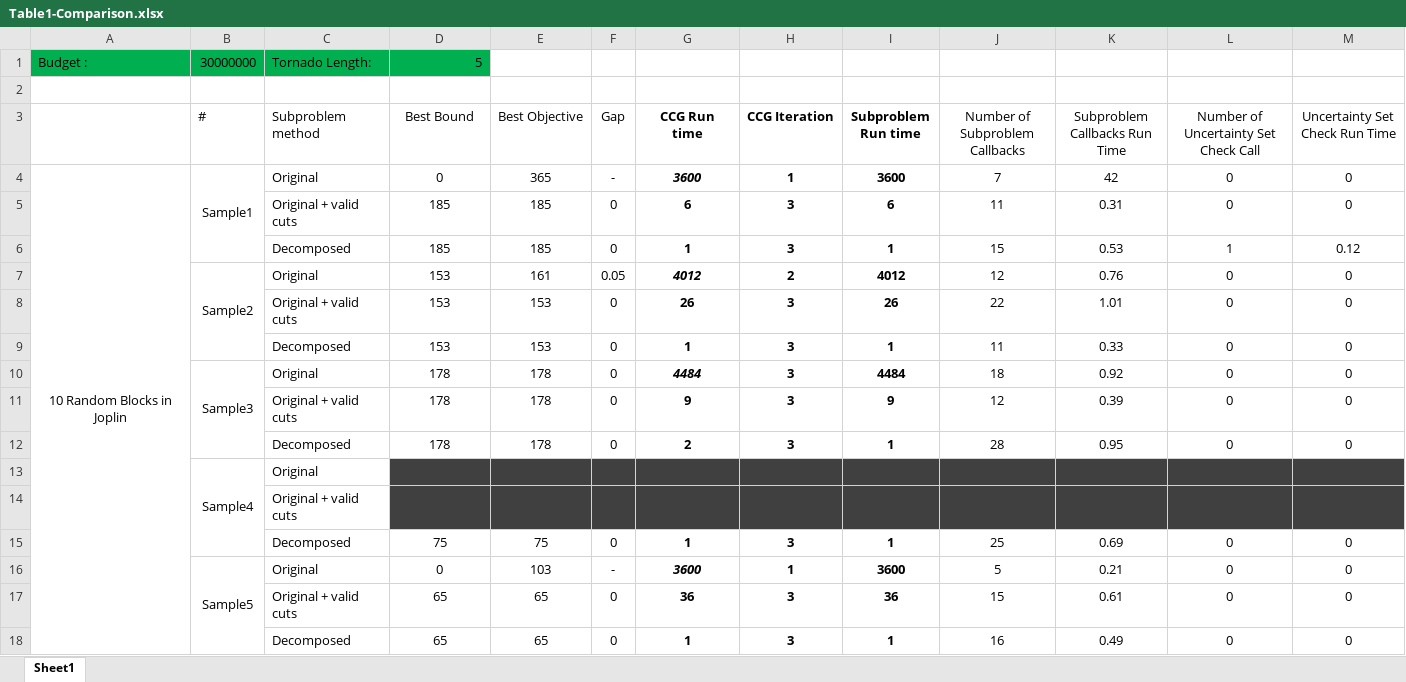
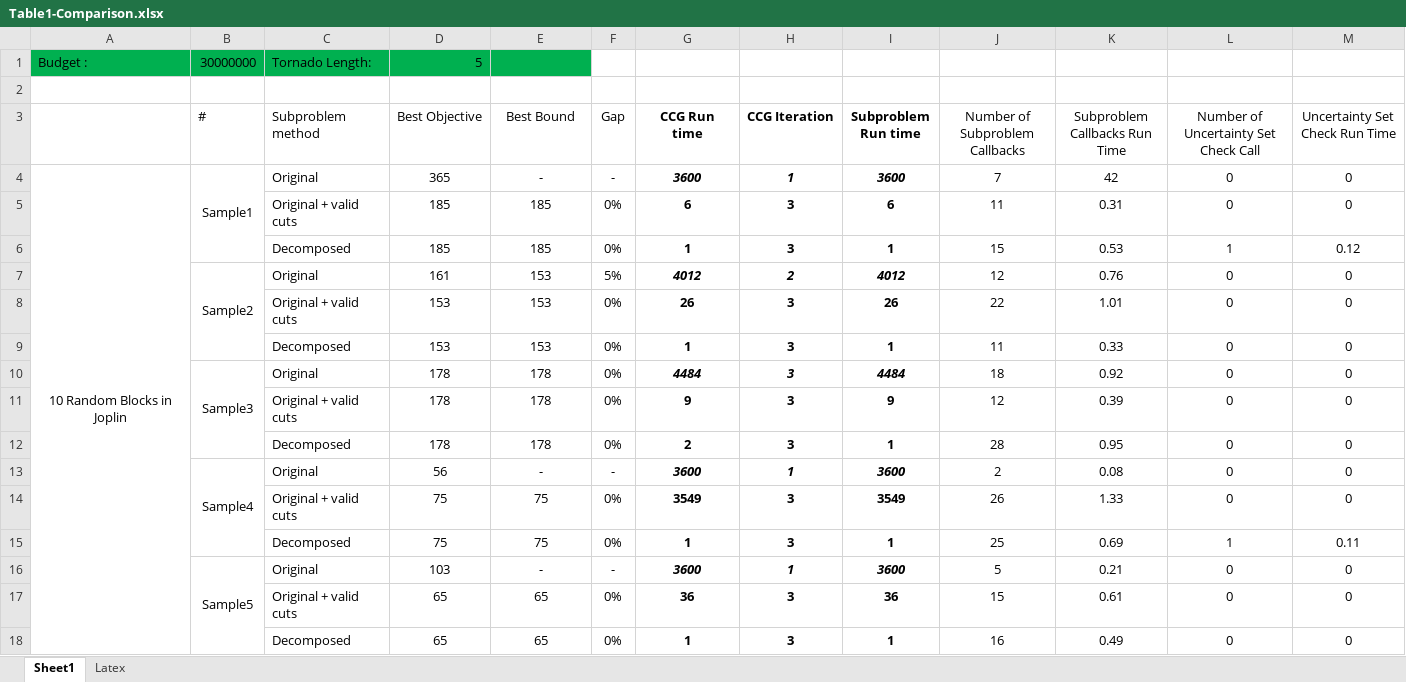
Before and after one commit to mehdi-ansari/Two_Stage_Robust_Tornado_Problem, an Excel workbook: Table1-Comparison.xlsx, sheet Sheet1, drawn as a sheet; values as stored, in another font and other column widths than the file's, no borders; charts and pictures not drawn; removed rows and columns are numbered as before the commit, all else as after; the diff names each change by its address in the sheet, - before the commit and + after, or states it on an @@ line.

```diff
--- a/Table1-Comparison.xlsx (sheet Sheet1)
+++ b/Table1-Comparison.xlsx (sheet Sheet1)
+sheet tab: Latex
-E1 fill: none
+E1 fill: #00B050
-D3: Best Bound
+D3: Best Objective
-E3: Best Objective
+E3: Best Bound
-D4 (Best Objective): 0
+D4 (Best Objective): 365
-E4 (Best Bound): 365
+E4 (Best Bound): -
-H4:I4 italic: off
+H4:I4 italic: on
-F5:F6 (Gap): 0
+F5:F6 (Gap): 0%
-D7 (Best Objective): 153
+D7 (Best Objective): 161
-E7 (Best Bound): 161
+E7 (Best Bound): 153
-F7 (Gap): 0.05
+F7 (Gap): 5%
-H7:I7 italic: off
+H7:I7 italic: on
-F8:F12 (Gap): 0
+F8:F12 (Gap): 0%
-H10:I10 italic: off
+H10:I10 italic: on
-row 13:  | Sample4 | Original
-row 14:  |  | Original + valid cuts
+row 13:  | Sample4 | Original | 56 | - | - | 3600 | 1 | 3600 | 2 | 0.08 | 0 | 0
+row 14:  |  | Original + valid cuts | 75 | 75 | 0% | 3549 | 3 | 3549 | 26 | 1.33 | 0 | 0
-F15 (Gap): 0
+F15 (Gap): 0%
-L15: 0
+L15: 1
-M15 (Uncertainty Set Check Run Time): 0
+M15 (Uncertainty Set Check Run Time): 0.11
-D16 (Best Objective): 0
+D16 (Best Objective): 103
-E16 (Best Bound): 103
+E16 (Best Bound): -
-H16:I16 italic: off
+H16:I16 italic: on
-F17:F18 (Gap): 0
+F17:F18 (Gap): 0%
```
Also changed, not shown: Results/20221006 sample4_subproblem_comparison.xlsx, Table2-100loactions.xlsx, 9 other files.
